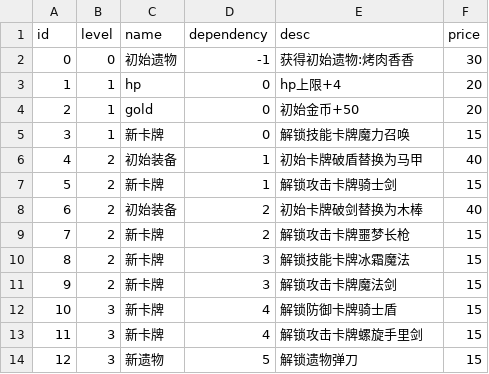
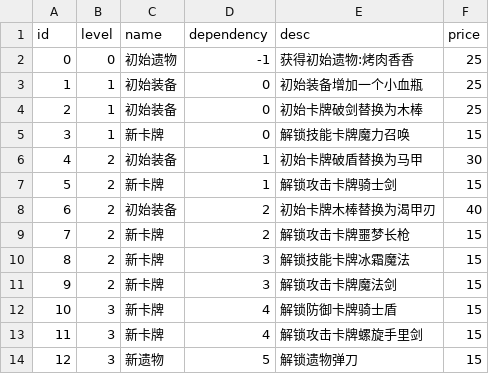
Before and after one commit to Nancobamboo/joeys-nightmare-2, a CSV file: joey2/Assets/Resources/Data/growth.csv, drawn as a sheet; only a part is shown.

```diff
--- a/joey2/Assets/Resources/Data/growth.csv
+++ b/joey2/Assets/Resources/Data/growth.csv
@@ -1,9 +1,9 @@
 id,level,name,dependency,desc,price,,,
-0,0,初始遗物,-1,获得初始遗物:烤肉香香,30,,,
-1,1,hp,0,hp上限+4,20,,,
-2,1,gold,0,初始金币+50,20,,,
+0,0,初始遗物,-1,获得初始遗物:烤肉香香,25,,,
+1,1,初始装备,0,初始装备增加一个小血瓶,25,,,
+2,1,初始装备,0,初始卡牌破剑替换为木棒,25,,,
 3,1,新卡牌,0,解锁技能卡牌魔力召唤,15,,,
-4,2,初始装备,1,初始卡牌破盾替换为马甲,40,,,
+4,2,初始装备,1,初始卡牌破盾替换为马甲,30,,,
 5,2,新卡牌,1,解锁攻击卡牌骑士剑,15,,,
-6,2,初始装备,2,初始卡牌破剑替换为木棒,40,,,
+6,2,初始装备,2,初始卡牌木棒替换为渴甲刃,40,,,
 7,2,新卡牌,2,解锁攻击卡牌噩梦长枪,15,,,
```
Also changed, not shown: 2 other files.
